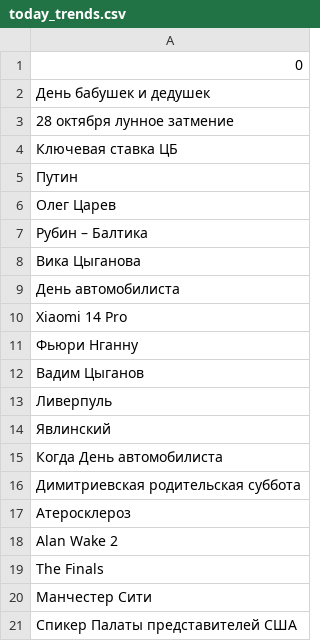
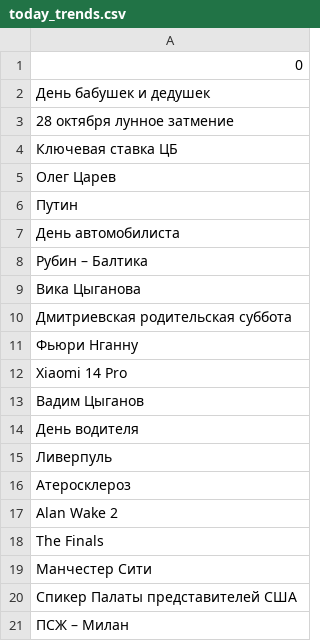
Before and after one commit to kupletist/seo, a CSV file: today_trends.csv, drawn as a sheet.

Commit message:
Добавлены файлы today_trends.csv / realtime_trends.csv

```diff
--- a/today_trends.csv
+++ b/today_trends.csv
@@ -4,14 +4,13 @@
 Ключевая ставка ЦБ
+Олег Царев
 Путин
-Олег Царев
+День автомобилиста
 Рубин – Балтика
 Вика Цыганова
-День автомобилиста
+Дмитриевская родительская суббота
+Фьюри Нганну
 Xiaomi 14 Pro
-Фьюри Нганну
 Вадим Цыганов
+День водителя
 Ливерпуль
-Явлинский
-Когда День автомобилиста
-Димитриевская родительская суббота
 Атеросклероз
@@ -21 +20,2 @@ The Finals
 Спикер Палаты представителей США
+ПСЖ – Милан
```
Also changed, not shown: realtime_trends.csv.
